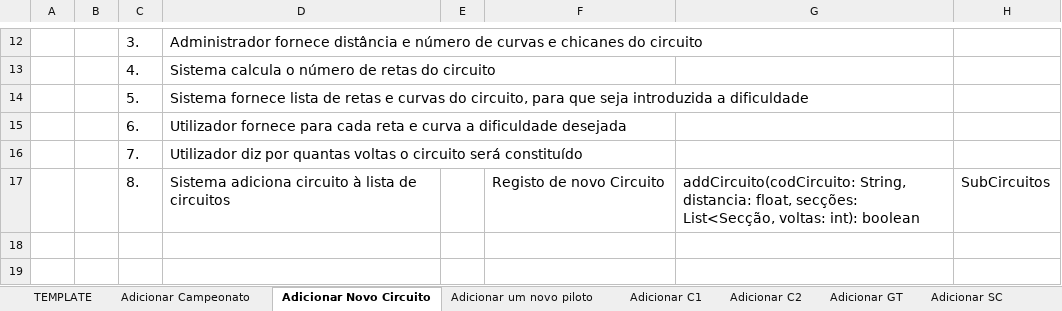
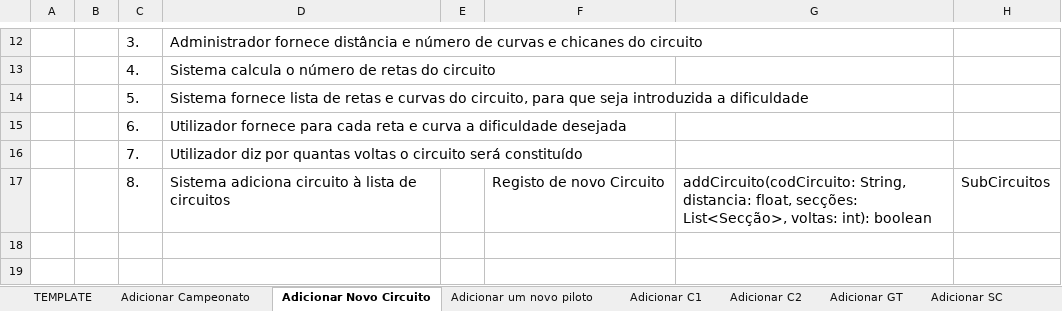
Before and after one commit to ARTurleite6/DSS_TP, an Excel workbook: Detalhes_Use_Cases.xlsx, sheet Adicionar Novo Circuito, drawn as a sheet; only a part is shown, gaps mark what is left out; values as stored, in another font and other column widths than the file's, no borders; the diff names each change by its address in the sheet, - before the commit and + after, or states it on an @@ line.

```diff
--- a/Detalhes_Use_Cases.xlsx (sheet Adicionar Novo Circuito)
+++ b/Detalhes_Use_Cases.xlsx (sheet Adicionar Novo Circuito)
-G17: …float, secções: List<Secção, voltas: int):…
+G17: …float, secções: List<Secção>, voltas: int):…
```
Also changed, not shown: sheet Jogar Corrida, sheet Configuração de Carro, sheet Visualizar Ranking Global, sheet Terminar Campeonato, 34 other files.
